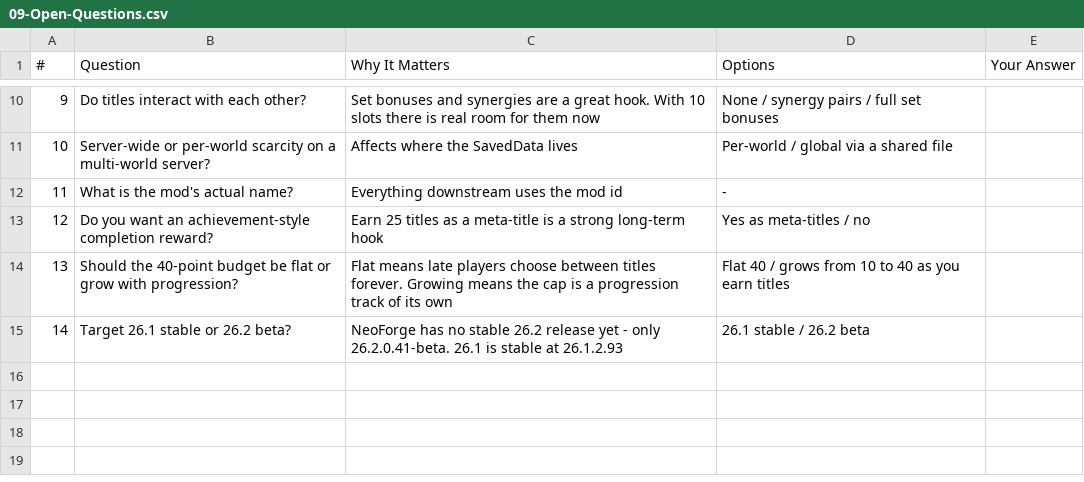
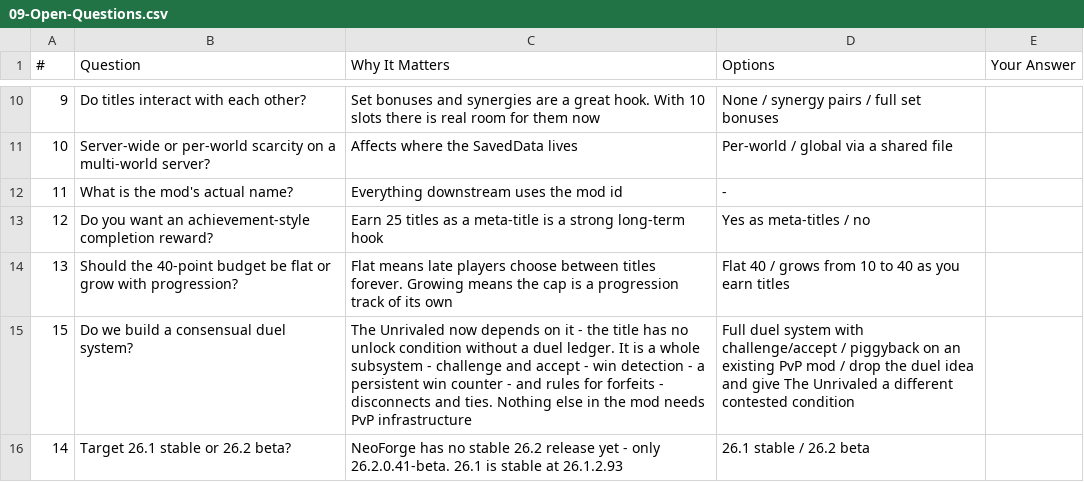
Before and after one commit to DanielPelley/TitlesMod, a CSV file: design/data/09-Open-Questions.csv, drawn as a sheet; only a part is shown, gaps mark what is left out.

```diff
--- a/design/data/09-Open-Questions.csv
+++ b/design/data/09-Open-Questions.csv
@@ -14,2 +14,3 @@
 13|Should the 40-point budget be flat or grow with progression?|Flat means late players choose between titles forever. Growing means the cap is a progression track of its own|Flat 40 / grows from 10 to 40 as you earn titles|
+15|Do we build a consensual duel system?|The Unrivaled now depends on it - the title has no unlock condition without a duel ledger. It is a whole subsystem - challenge and accept - win detection - a persistent win counter - and rules for forfeits - disconnects and ties. Nothing else in the mod needs PvP infrastructure|Full duel system with challenge/accept / piggyback on an existing PvP mod / drop the duel idea and give The Unrivaled a different contested condition|
 14|Target 26.1 stable or 26.2 beta?|NeoForge has no stable 26.2 release yet - only 26.2.0.41-beta. 26.1 is stable at 26.1.2.93|26.1 stable / 26.2 beta|
```
Also changed, not shown: design/data/02-Titles.csv, design/data/03-Rarity-and-Scarcity.csv, 4 other files.
